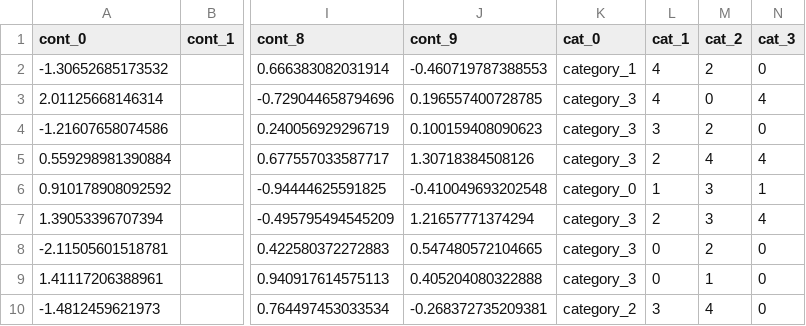
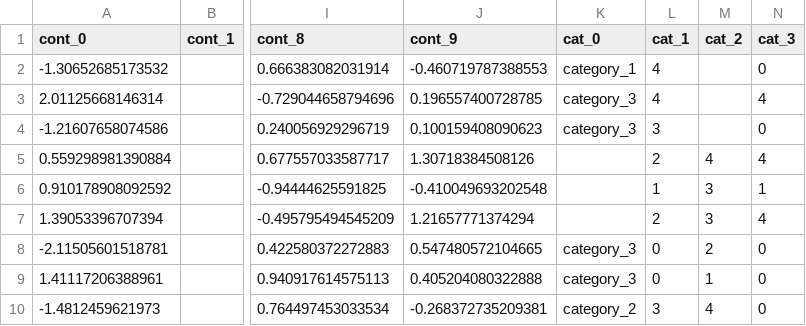
Before and after one commit to Luwen-Zhang/tabular_ensemble, a CSV file: data/sample.csv, drawn as a sheet; only a part is shown, gaps mark what is left out; the diff names each change by its address in the sheet, - before the commit and + after, or states it on an @@ line.

Commit message:
Introduce empty entries to categorical features.

```diff
--- a/data/sample.csv
+++ b/data/sample.csv
-M2 (cat_2): 2
+M2 (cat_2): (empty)
-M3 (cat_2): 0
+M3 (cat_2): (empty)
-M4 (cat_2): 2
+M4 (cat_2): (empty)
-K5 (cat_0): category_3
+K5 (cat_0): (empty)
-K6 (cat_0): category_0
+K6 (cat_0): (empty)
-K7 (cat_0): category_3
+K7 (cat_0): (empty)
```
Also changed, not shown: 1 other file.
